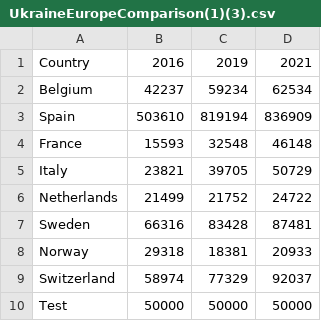
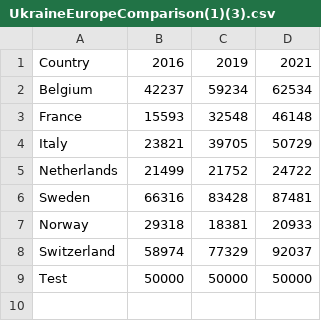
Before and after one commit to Jjasonle/COS30045-UkraineMigration, a CSV file: CSV/UkraineEuropeComparison(1)(3).csv, drawn as a sheet.

Commit message:
Update UkraineEuropeComparison(1)(3).csv

```diff
--- a/CSV/UkraineEuropeComparison(1)(3).csv
+++ b/CSV/UkraineEuropeComparison(1)(3).csv
@@ -2,3 +2,2 @@ Country,2016,2019,2021
 Belgium,42237,59234,62534
-Spain,503610,819194,836909
 France,15593,32548,46148
```
